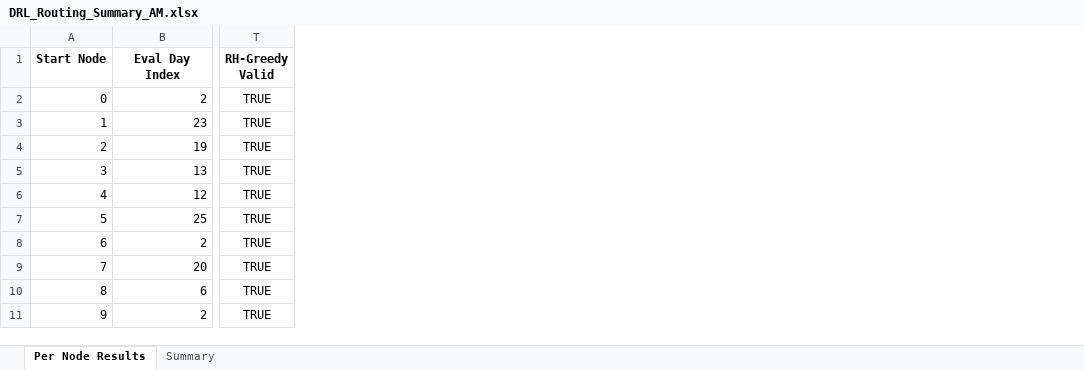
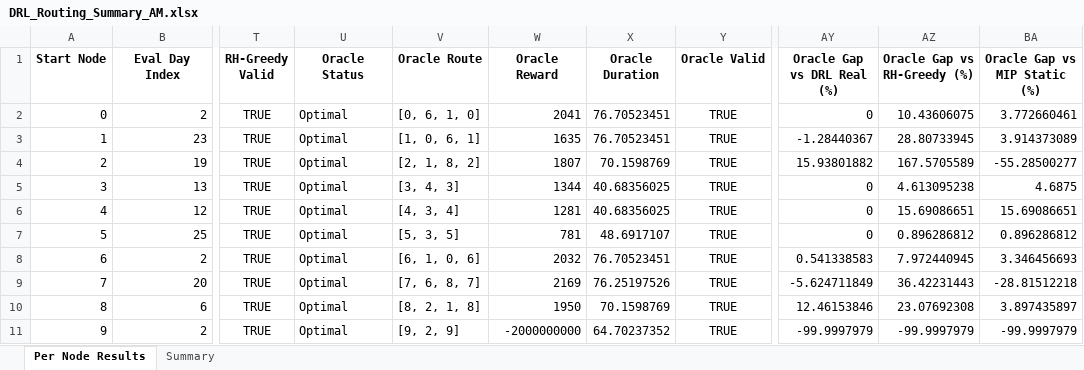
Before and after one commit to aptafur230701/Routing_Pricing_Model, an Excel workbook: results_10nodes/DRL_Routing_Summary_AM.xlsx, sheet Per Node Results, drawn as a sheet; only a part is shown, gaps mark what is left out; values as stored, in another font and other column widths than the file's, no borders; the diff names each change by its address in the sheet, - before the commit and + after, or states it on an @@ line.

```diff
--- a/results_10nodes/DRL_Routing_Summary_AM.xlsx (sheet Per Node Results)
+++ b/results_10nodes/DRL_Routing_Summary_AM.xlsx (sheet Per Node Results)
+column U (Oracle Status), rows 2-11: all Optimal
+column V (Oracle Route), rows 2-11: [0, 6, 1, 0] | [1, 0, 6, 1] | [2, 1, 8, 2] | [3, 4, 3] | [4, 3, 4] | [5, 3, 5] | [6, 1, 0, 6] | [7, 6, 8, 7] | [8, 2, 1, 8] | [9, 2, 9]
+column W (Oracle Reward), rows 2-11: 2041 | 1635 | 1807 | 1344 | 1281 | 781 | 2032 | 2169 | 1950 | -2000000000
+column X (Oracle Duration), rows 2-11: 76.70523451 | 76.70523451 | 70.1598769 | 40.68356025 | 40.68356025 | 48.6917107 | 76.70523451 | 76.25197526 | 70.1598769 | 64.70237352
+column Y (Oracle Valid), rows 2-11: all TRUE
+column AY (Oracle Gap vs DRL Real (%)), rows 2-11: 0 | -1.28440367 | 15.93801882 | 0 | 0 | 0 | 0.541338583 | -5.624711849 | 12.46153846 | -99.9997979
+column AZ (Oracle Gap vs RH-Greedy (%)), rows 2-11: 10.43606075 | 28.80733945 | 167.5705589 | 4.613095238 | 15.69086651 | 0.896286812 | 7.972440945 | 36.42231443 | 23.07692308 | -99.9997979
+column BA (Oracle Gap vs MIP Static (%)), rows 2-11: 3.772660461 | 3.914373089 | -55.28500277 | 4.6875 | 15.69086651 | 0.896286812 | 3.346456693 | -28.81512218 | 3.897435897 | -99.9997979
```
Also changed, not shown: sheet Summary, 2 other files.
